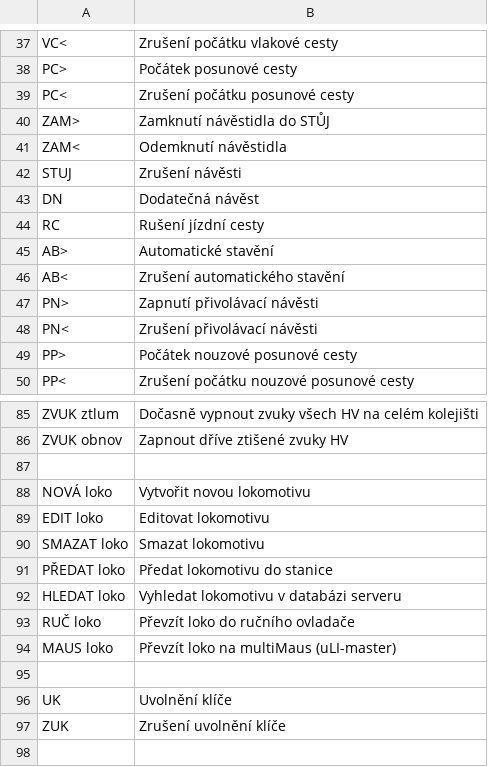
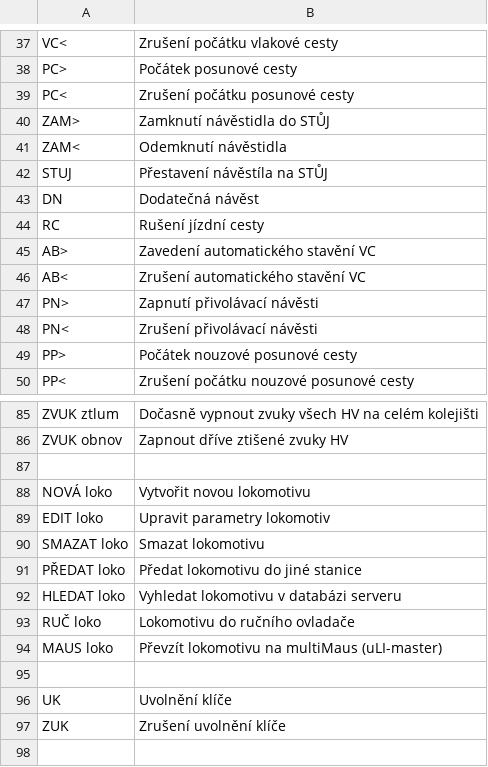
Before and after one commit to kmzbrnoI/hJOPpanel, a CSV file: vysv.csv, drawn as a sheet; only a part is shown, gaps mark what is left out; the diff covers the shown part only.

```diff
--- a/vysv.csv
+++ b/vysv.csv
@@ -41,7 +41,7 @@ ZAM>;Zamknutí návěstidla do STŮJ
 ZAM<;Odemknutí návěstidla
-STUJ;Zrušení návěsti
+STUJ;Přestavení návěstíla na STŮJ
 DN;Dodatečná návěst
 RC;Rušení jízdní cesty
-AB>;Automatické stavění
-AB<;Zrušení automatického stavění
+AB>;Zavedení automatického stavění VC
+AB<;Zrušení automatického stavění VC
 PN>;Zapnutí přivolávací návěsti
@@ -88,8 +88,8 @@ ZVUK obnov;Zapnout dříve ztišené zvuky HV
 NOVÁ loko;Vytvořit novou lokomotivu
-EDIT loko;Editovat lokomotivu
+EDIT loko;Upravit parametry lokomotiv
 SMAZAT loko;Smazat lokomotivu
-PŘEDAT loko;Předat lokomotivu do stanice
+PŘEDAT loko;Předat lokomotivu do jiné stanice
 HLEDAT loko;Vyhledat lokomotivu v databázi serveru
-RUČ loko;Převzít loko do ručního ovladače
-MAUS loko;Převzít loko na multiMaus (uLI-master)
+RUČ loko;Lokomotivu do ručního ovladače
+MAUS loko;Převzít lokomotivu na multiMaus (uLI-master)
 
```
Also changed, not shown: 10 edited cells elsewhere in this file.
